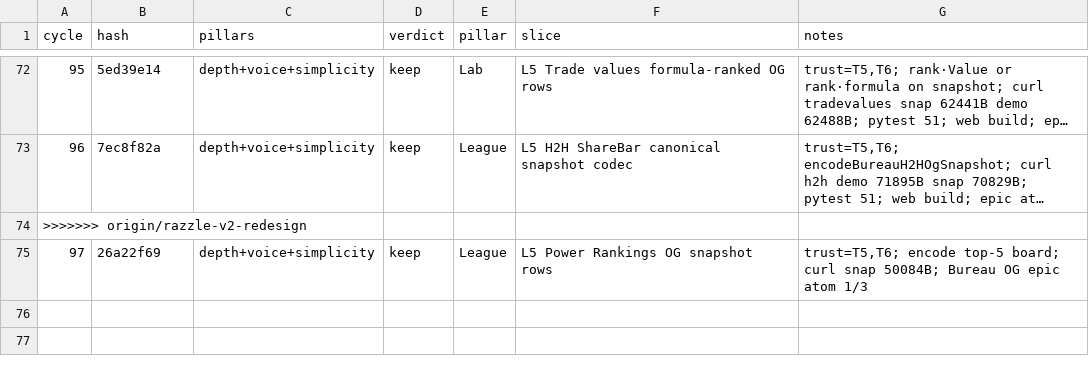
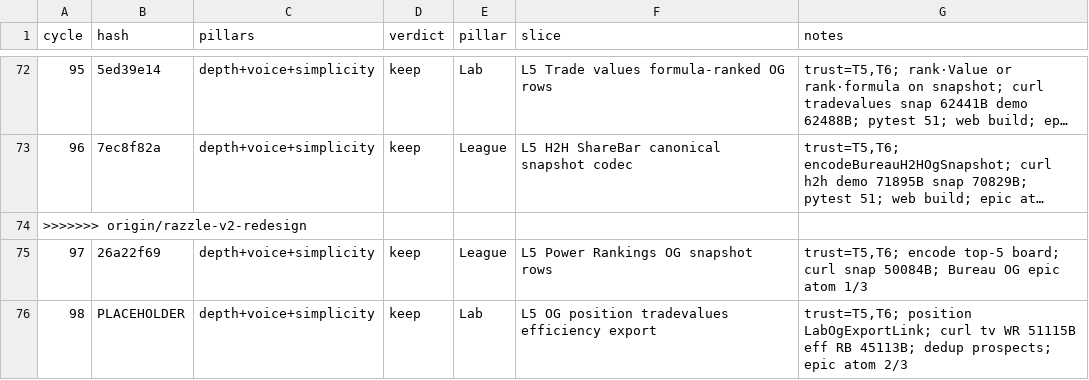
Before and after one commit to swaggerdagger987/razzle, a TSV file: docs/v2/results.tsv, drawn as a sheet; only a part is shown, gaps mark what is left out; long unchanged cells end in …; the diff names each change by its address in the sheet, - before the commit and + after, or states it on an @@ line.

Commit message:
standup: 2026-05-31 — SHIP Lab OG position tradevalues efficiency
Co-authored-by: swaggerdagger987 <swaggerdagger987@users.noreply.github.com>

```diff
--- a/docs/v2/results.tsv
+++ b/docs/v2/results.tsv
+row 76: 98 | PLACEHOLDER | depth+voice+simplicity | keep | Lab | L5 OG position tradevalues efficiency export | trust=T5,T6; position LabOgExportLink; curl tv WR 51115B eff RB 45113B; dedup prospects; epic atom 2/3
```
Also changed, not shown: 4 other files.
